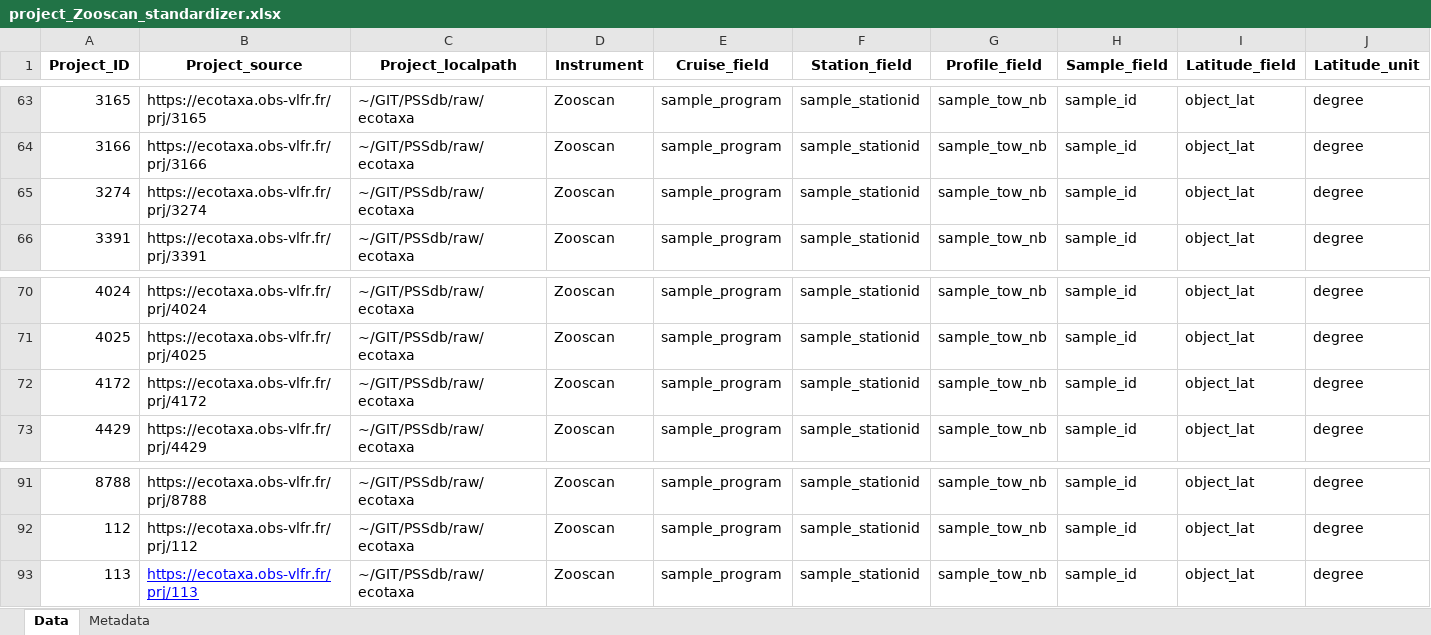
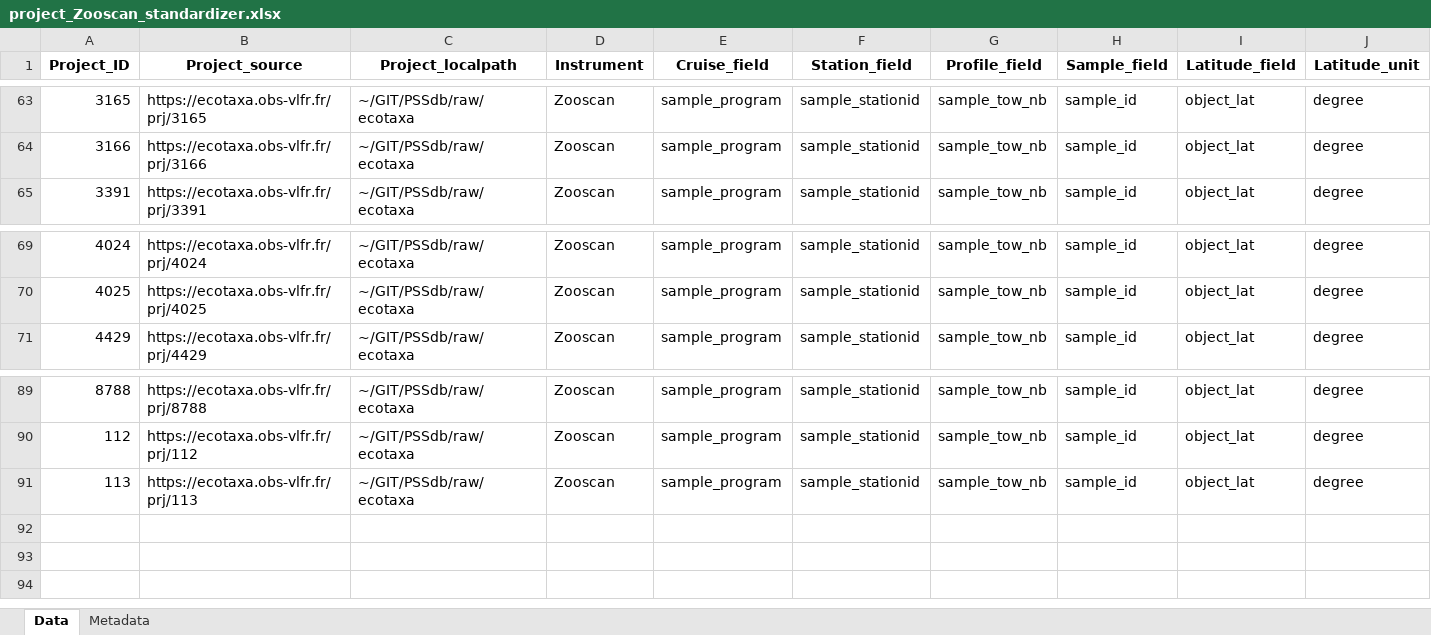
Before and after one commit to jessluo/PSSdb, an Excel workbook: raw/project_Zooscan_standardizer.xlsx, sheet Data, drawn as a sheet; only a part is shown, gaps mark what is left out; values as stored, in another font and other column widths than the file's, no borders; removed rows and columns are numbered as before the commit, all else as after; rows hold the shown columns only; the diff names each change by its address in the sheet, - before the commit and + after, or states it on an @@ line.

```diff
--- a/raw/project_Zooscan_standardizer.xlsx (sheet Data)
+++ b/raw/project_Zooscan_standardizer.xlsx (sheet Data)
-row 65: 3274 | https://ecotaxa.obs-vlfr.fr/prj/3274 | ~/GIT/PSSdb/raw/ecotaxa | Zooscan | sample_program | sample_stationid | sample_tow_nb | sample_id | object_lat | degree
-row 72: 4172 | https://ecotaxa.obs-vlfr.fr/prj/4172 | ~/GIT/PSSdb/raw/ecotaxa | Zooscan | sample_program | sample_stationid | sample_tow_nb | sample_id | object_lat | degree
@@ B91 underline: on → off, text colour: #0000FF → black @@
```
Also changed, not shown: ancillary/plankton_annotated_taxonomy.xlsx, raw/project_IFCB_standardizer.xlsx, 9 other files.
